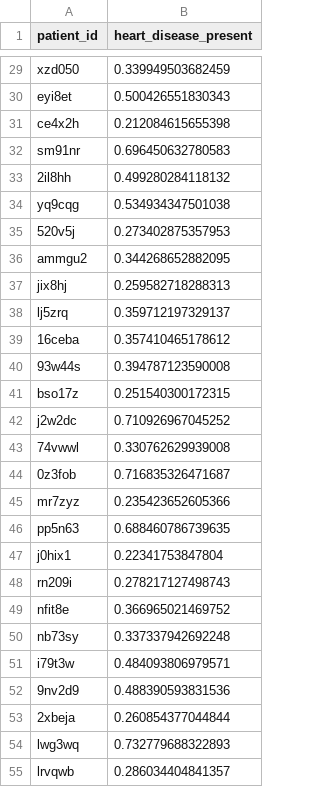
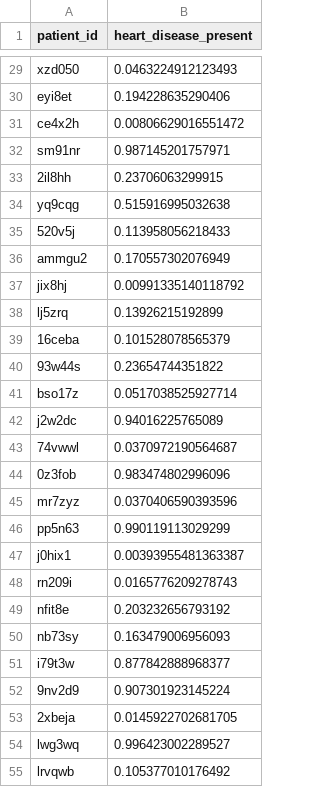
Before and after one commit to j3ypi/Competitions, a CSV file: submission.csv, drawn as a sheet; only a part is shown, gaps mark what is left out; the diff covers the shown part only.

```diff
--- a/submission.csv
+++ b/submission.csv
@@ -29,27 +29,27 @@
-"xzd050",0.339949503682459
-"eyi8et",0.500426551830343
-"ce4x2h",0.212084615655398
-"sm91nr",0.696450632780583
-"2il8hh",0.499280284118132
-"yq9cqg",0.534934347501038
-"520v5j",0.273402875357953
-"ammgu2",0.344268652882095
-"jix8hj",0.259582718288313
-"lj5zrq",0.359712197329137
-"16ceba",0.357410465178612
-"93w44s",0.394787123590008
-"bso17z",0.251540300172315
-"j2w2dc",0.710926967045252
-"74vwwl",0.330762629939008
-"0z3fob",0.716835326471687
-"mr7zyz",0.235423652605366
-"pp5n63",0.688460786739635
-"j0hix1",0.22341753847804
-"rn209i",0.278217127498743
-"nfit8e",0.366965021469752
-"nb73sy",0.337337942692248
-"i79t3w",0.484093806979571
-"9nv2d9",0.488390593831536
-"2xbeja",0.260854377044844
-"lwg3wq",0.732779688322893
-"lrvqwb",0.286034404841357
+"xzd050",0.0463224912123493
+"eyi8et",0.194228635290406
+"ce4x2h",0.00806629016551472
+"sm91nr",0.987145201757971
+"2il8hh",0.23706063299915
+"yq9cqg",0.515916995032638
+"520v5j",0.113958056218433
+"ammgu2",0.170557302076949
+"jix8hj",0.00991335140118792
+"lj5zrq",0.13926215192899
+"16ceba",0.101528078565379
+"93w44s",0.23654744351822
+"bso17z",0.0517038525927714
+"j2w2dc",0.94016225765089
+"74vwwl",0.0370972190564687
+"0z3fob",0.983474802996096
+"mr7zyz",0.0370406590393596
+"pp5n63",0.990119113029299
+"j0hix1",0.00393955481363387
+"rn209i",0.0165776209278743
+"nfit8e",0.203232656793192
+"nb73sy",0.163479006956093
+"i79t3w",0.877842888968377
+"9nv2d9",0.907301923145224
+"2xbeja",0.0145922702681705
+"lwg3wq",0.996423002289527
+"lrvqwb",0.105377010176492
```
Also changed, not shown: 63 edited cells elsewhere in this file, 1 other file.
